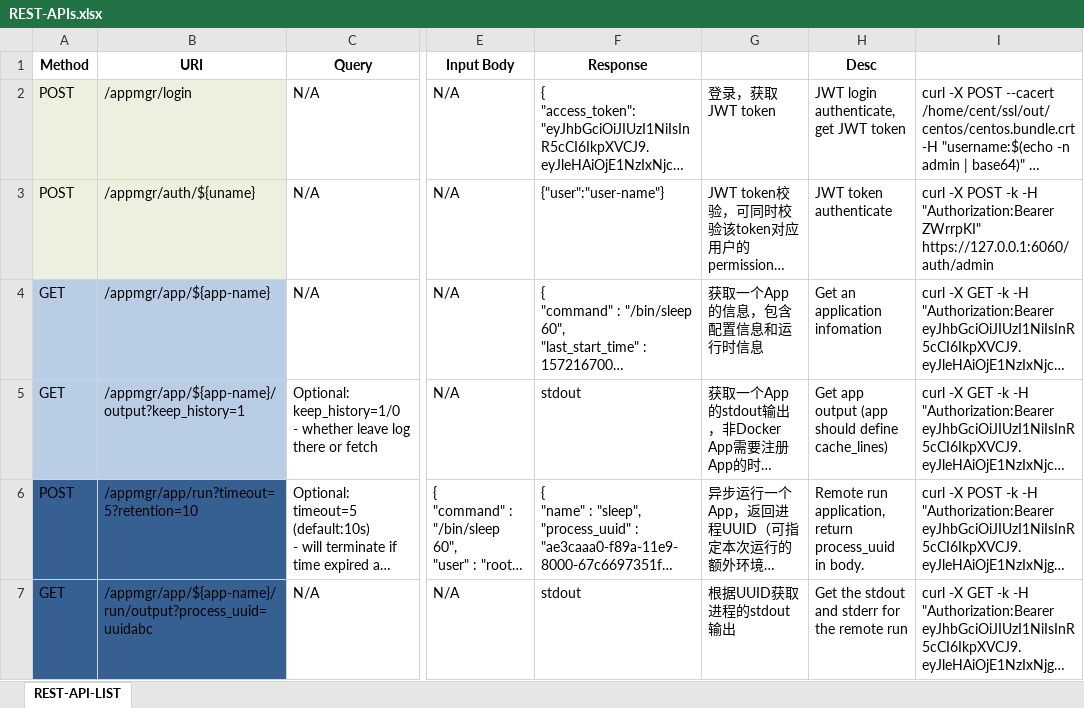
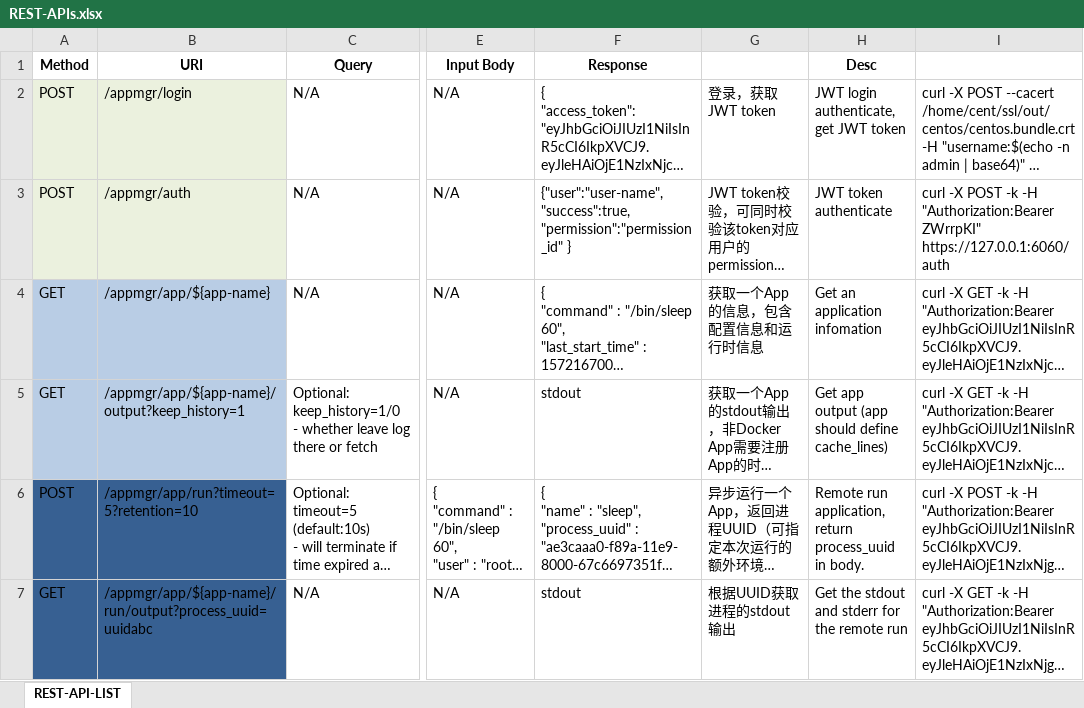
Before and after one commit to laoshanxi/app-mesh, an Excel workbook: doc/REST-APIs.xlsx, sheet REST-API-LIST, drawn as a sheet; only a part is shown, gaps mark what is left out; long unchanged cells end in …; values as stored, in another font and other column widths than the file's, no borders; the diff names each change by its address in the sheet, - before the commit and + after, or states it on an @@ line.

Commit message:
Update REST-APIs.xlsx

```diff
--- a/doc/REST-APIs.xlsx (sheet REST-API-LIST)
+++ b/doc/REST-APIs.xlsx (sheet REST-API-LIST)
-B3 (URI): /appmgr/auth/${uname}
+B3 (URI): /appmgr/auth
-F3 (Response): {"user":"user-name"}
+F3 (Response): {"user":"user-name", "success":true, "permission":"permission_id" }
-I3: …"Authorization:Bearer ZWrrpKI" https://127.0.0.1:6060/auth/admin
+I3: …"Authorization:Bearer ZWrrpKI" https://127.0.0.1:6060/auth
```
